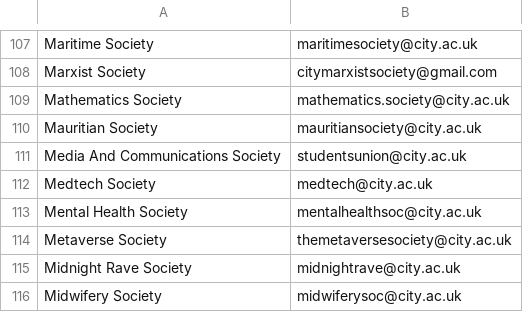
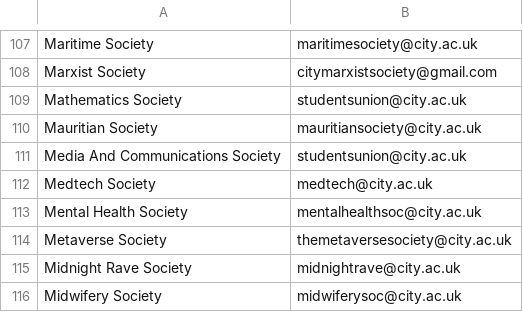
Before and after one commit to kcsoc/society-email-scrape, a CSV file: docs/output/city.csv, drawn as a sheet; only a part is shown, gaps mark what is left out.

```diff
--- a/docs/output/city.csv
+++ b/docs/output/city.csv
@@ -108,3 +108,3 @@ Maritime Society, maritimesociety@city.ac.uk
 Marxist Society, citymarxistsociety@gmail.com
-Mathematics Society, mathematics.society@city.ac.uk
+Mathematics Society, studentsunion@city.ac.uk
 Mauritian Society, mauritiansociety@city.ac.uk
```
Also changed, not shown: docs/output/cardiff.csv, docs/output/glasgow.csv, 2 other files.
